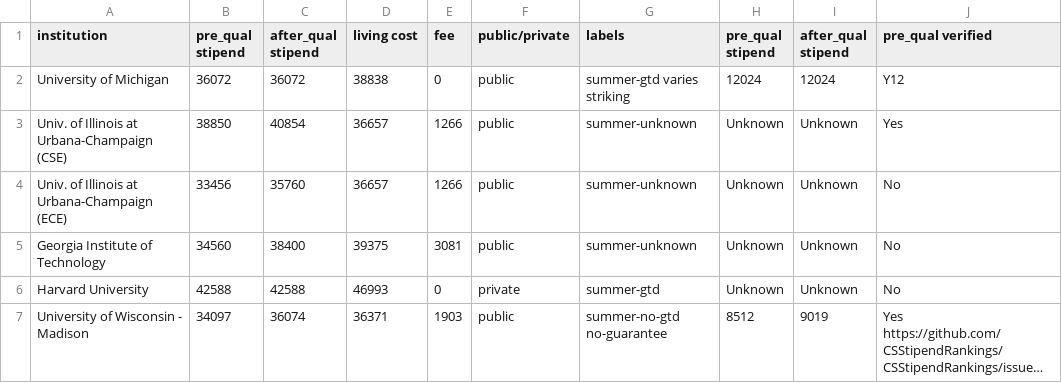
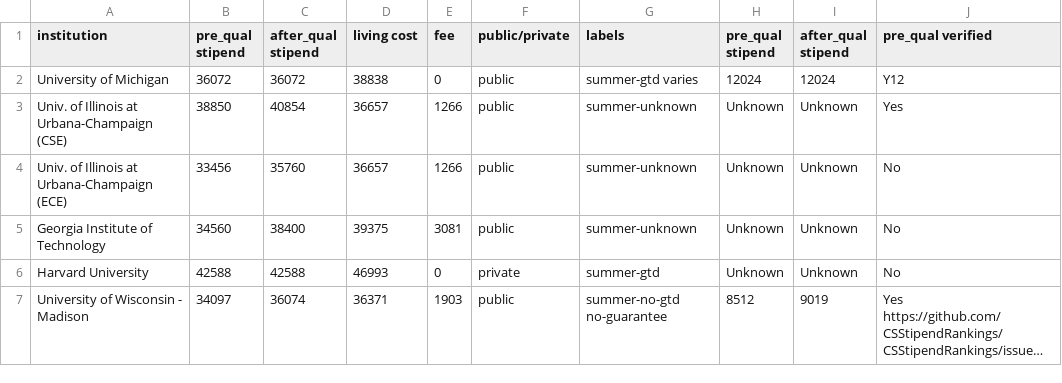
Before and after one commit to CSStipendRankings/CSStipendRankings, a CSV file: stipend-us.csv, drawn as a sheet; only a part is shown; long unchanged cells end in …; the diff names each change by its address in the sheet, - before the commit and + after, or states it on an @@ line.

Commit message:
remove striking label from um

```diff
--- a/stipend-us.csv
+++ b/stipend-us.csv
-G2 (labels): summer-gtd varies striking
+G2 (labels): summer-gtd varies
```
